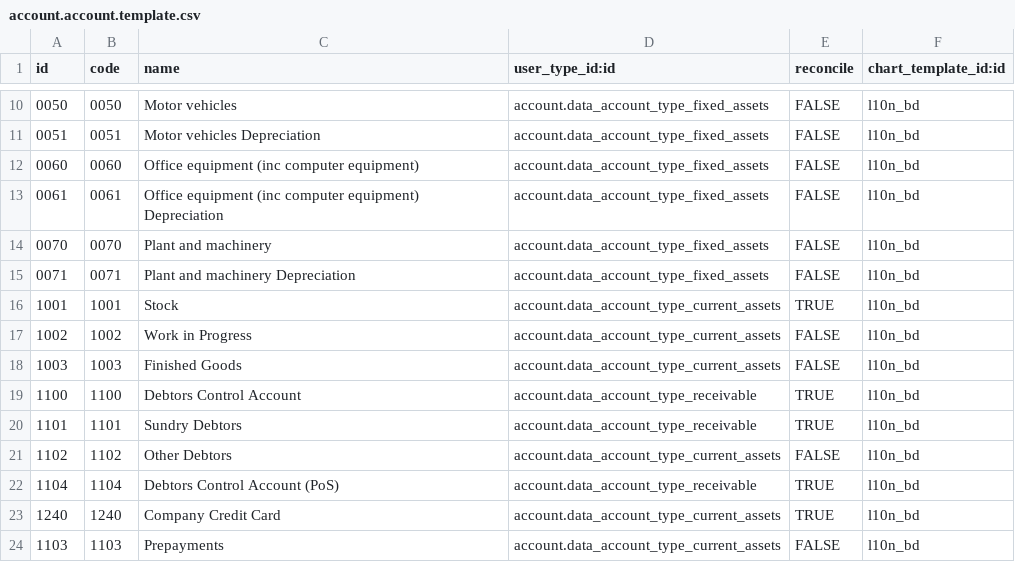
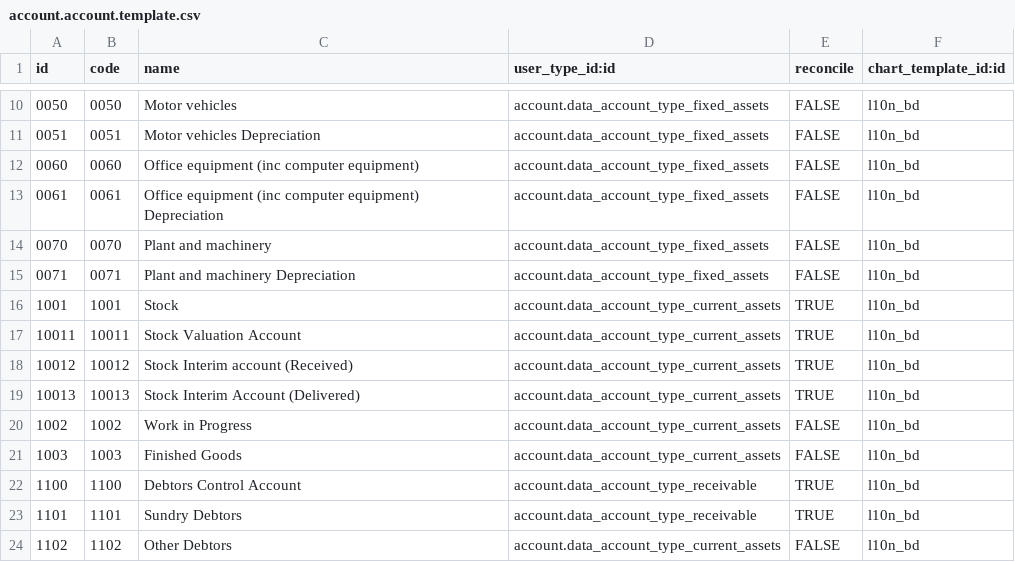
Before and after one commit to development-team-work/l10n_bd, a CSV file: data/account.account.template.csv, drawn as a sheet; only a part is shown, gaps mark what is left out; the shorter side is filled out with more unchanged rows; the diff names each change by its address in the sheet, - before the commit and + after, or states it on an @@ line.

```diff
--- a/data/account.account.template.csv
+++ b/data/account.account.template.csv
+row 17: 10011 | 10011 | Stock Valuation Account | account.data_account_type_current_assets | TRUE | l10n_bd
+row 18: 10012 | 10012 | Stock Interim account (Received) | account.data_account_type_current_assets | TRUE | l10n_bd
+row 19: 10013 | 10013 | Stock Interim Account (Delivered) | account.data_account_type_current_assets | TRUE | l10n_bd
```
Also changed, not shown: 1 other file.
